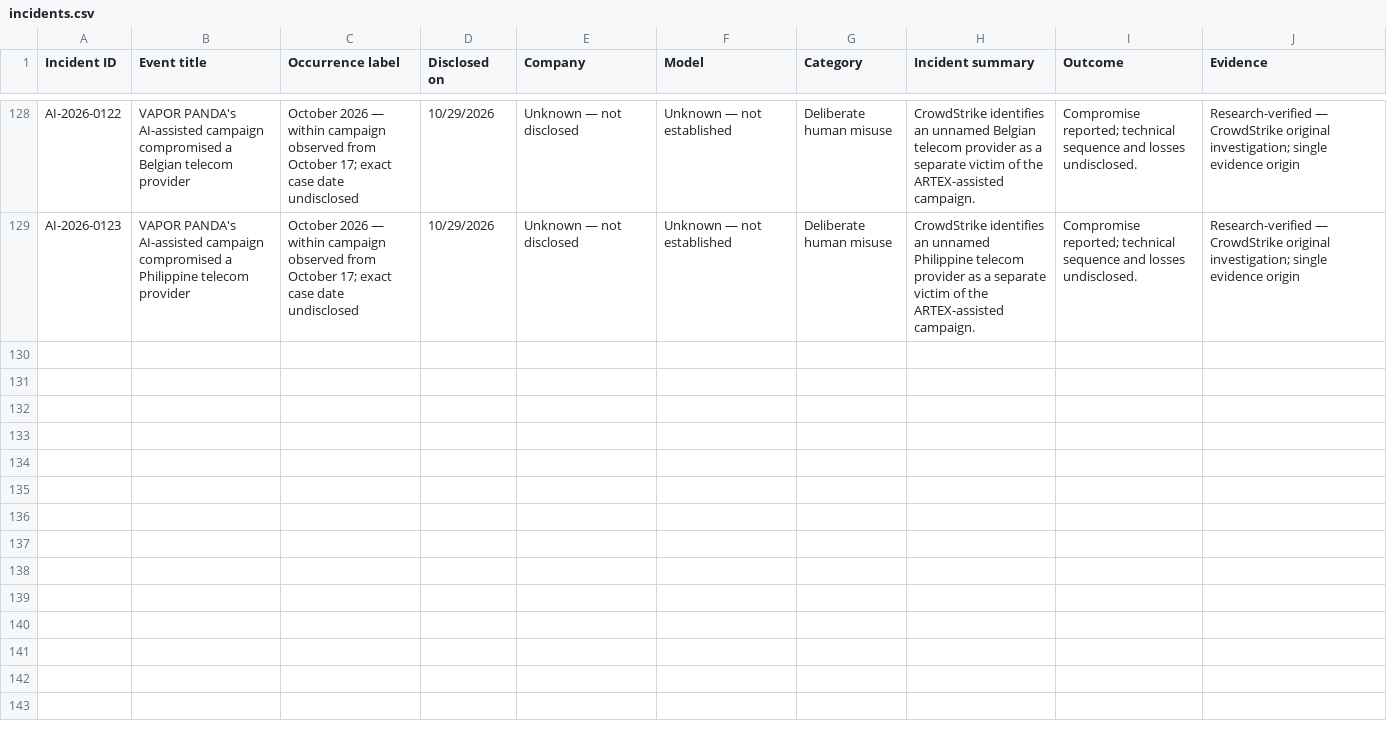
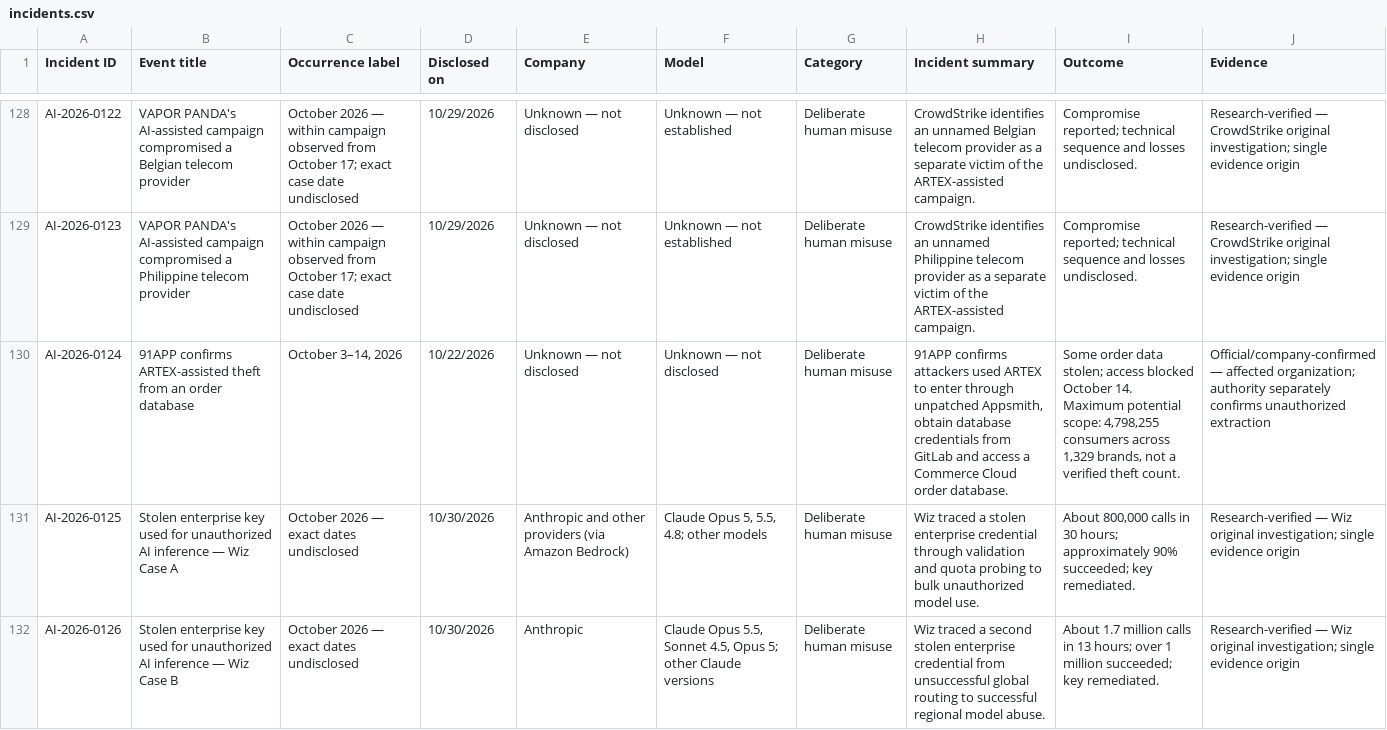
Before and after one commit to KUNALSINGH9373/rogue.ai, a CSV file: data/incidents.csv, drawn as a sheet; only a part is shown, gaps mark what is left out; the diff names each change by its address in the sheet, - before the commit and + after, or states it on an @@ line.

```diff
--- a/data/incidents.csv
+++ b/data/incidents.csv
+row 130: AI-2026-0124 | 91APP confirms ARTEX-assisted theft from an order database | October 3–14, 2026 | 10/22/2026 | Unknown — not disclosed | Unknown — not disclosed | Deliberate human misuse | 91APP confirms attackers used ARTEX to enter through unpatched Appsmith, obtain database credentials from GitLab and access a Commerce Cloud order database. | Some order data stolen; access blocked October 14. Maximum potential scope: 4,798,255 consumers across 1,329 brands, not a verified theft count. | Official/company-confirmed — affected organization; authority separately confirms unauthorized extraction
+row 131: AI-2026-0125 | Stolen enterprise key used for unauthorized AI inference — Wiz Case A | October 2026 — exact dates undisclosed | 10/30/2026 | Anthropic and other providers (via Amazon Bedrock) | Claude Opus 5, 5.5, 4.8; other models | Deliberate human misuse | Wiz traced a stolen enterprise credential through validation and quota probing to bulk unauthorized model use. | About 800,000 calls in 30 hours; approximately 90% succeeded; key remediated. | Research-verified — Wiz original investigation; single evidence origin
+row 132: AI-2026-0126 | Stolen enterprise key used for unauthorized AI inference — Wiz Case B | October 2026 — exact dates undisclosed | 10/30/2026 | Anthropic | Claude Opus 5.5, Sonnet 4.5, Opus 5; other Claude versions | Deliberate human misuse | Wiz traced a second stolen enterprise credential from unsuccessful global routing to successful regional model abuse. | About 1.7 million calls in 13 hours; over 1 million succeeded; key remediated. | Research-verified — Wiz original investigation; single evidence origin
```
Also changed, not shown: data/sources.csv.
